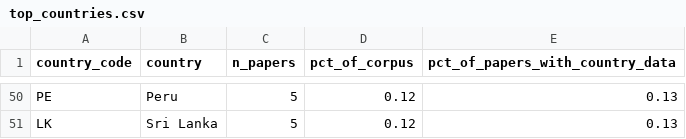
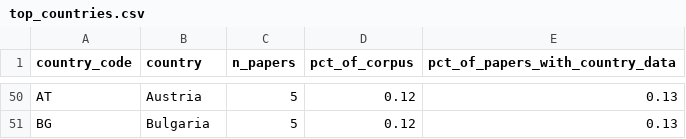
Before and after one commit to NoisySnooper/Dark-Vessel-Study, a CSV file: data/biblio/top_countries.csv, drawn as a sheet; only a part is shown, gaps mark what is left out; the diff covers the shown part only; the diff names each change by its address in the sheet, - before the commit and + after, or states it on an @@ line.

```diff
--- a/data/biblio/top_countries.csv
+++ b/data/biblio/top_countries.csv
-A50 (country_code): PE
+A50 (country_code): AT
-B50 (country): Peru
+B50 (country): Austria
-A51 (country_code): LK
+A51 (country_code): BG
-B51 (country): Sri Lanka
+B51 (country): Bulgaria
```
Also changed, not shown: 13 moved rows elsewhere in this file, data/biblio/precision_theme_sample.csv, data/biblio/sea_vietnam.csv, 7 other files.
